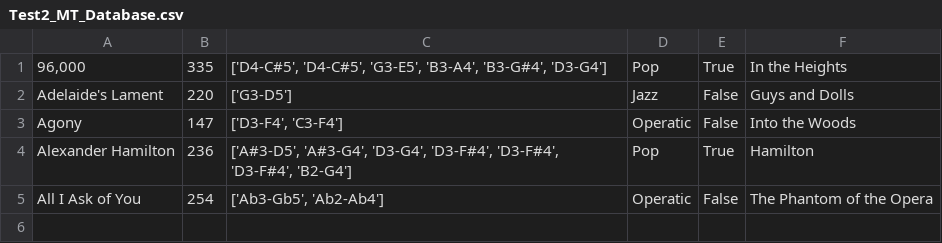
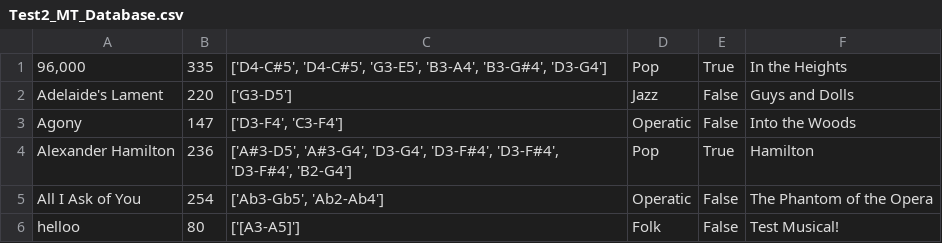
Before and after one commit to Silvia-Mayo/musical-review-setlist-generator, a CSV file: Test2_MT_Database.csv, drawn as a sheet.

Commit message:
tested added song to database.

```diff
--- a/Test2_MT_Database.csv
+++ b/Test2_MT_Database.csv
@@ -5 +5,2 @@ Alexander Hamilton|236|['A#3-D5', 'A#3-G4', 'D3-G4', 'D3-F#4', 'D3-F#4', 'D3-F#4
 All I Ask of You|254|['Ab3-Gb5', 'Ab2-Ab4']|Operatic|False|The Phantom of the Opera
+helloo|80|['[A3-A5]']|Folk|False|Test Musical!
```
